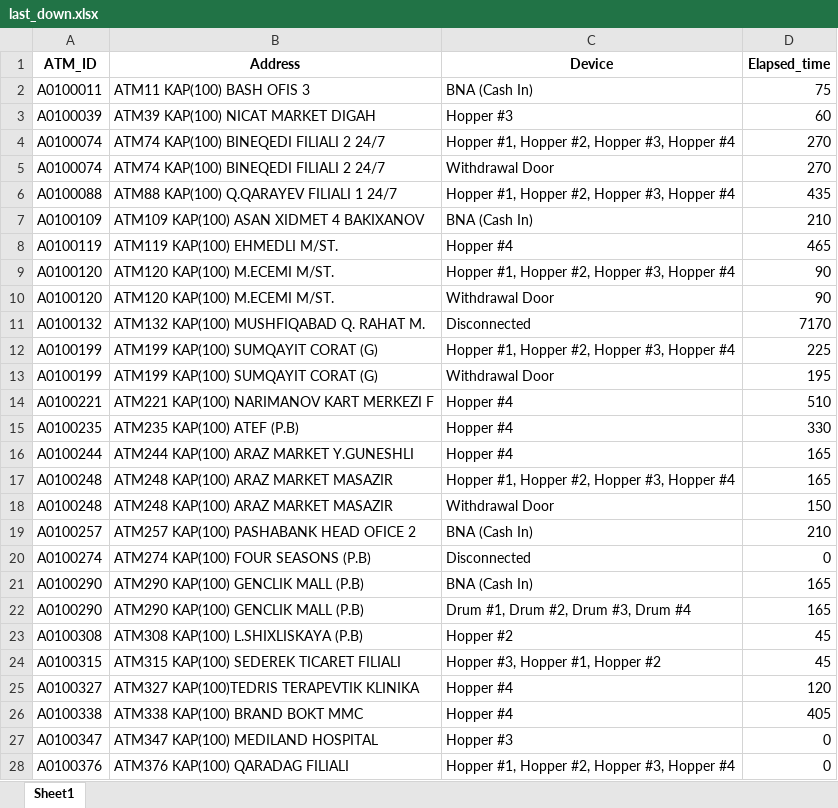
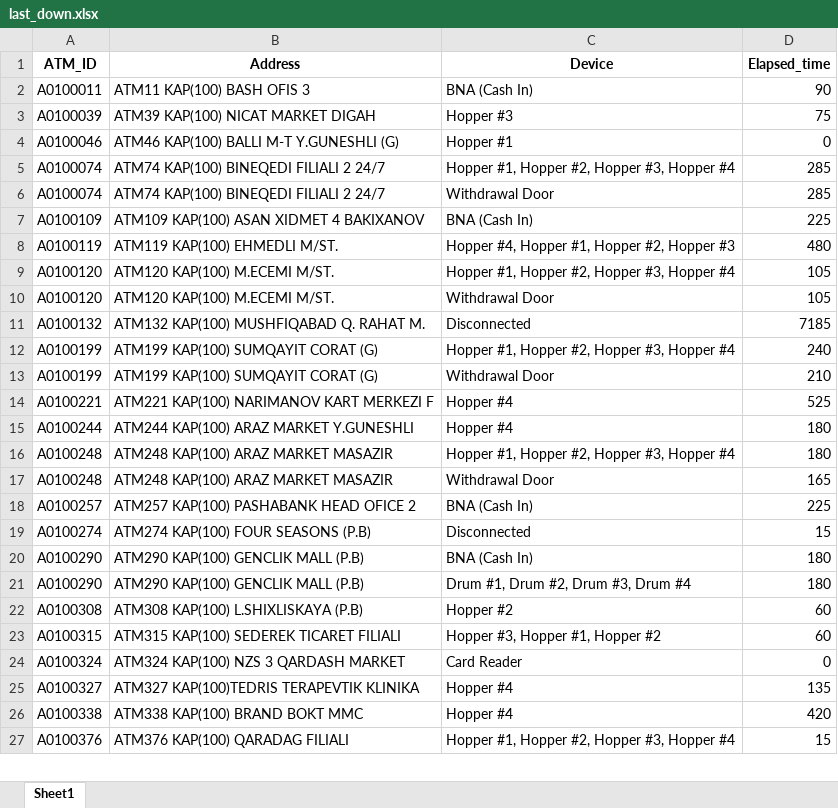
Before and after one commit to kbturgut090/fimi, an Excel workbook: last_down.xlsx, sheet Sheet1, drawn as a sheet; only a part is shown; values as stored, in another font and other column widths than the file's, no borders; removed rows and columns are numbered as before the commit, all else as after; the diff covers the shown part only; the diff names each change by its address in the sheet, - before the commit and + after, or states it on an @@ line.

Commit message:
all

```diff
--- a/last_down.xlsx (sheet Sheet1)
+++ b/last_down.xlsx (sheet Sheet1)
-D2 (Elapsed_time): 75
+D2 (Elapsed_time): 90
-D3 (Elapsed_time): 60
+D3 (Elapsed_time): 75
+row 4: A0100046 | ATM46 KAP(100) BALLI M-T Y.GUNESHLI (G) | Hopper #1 | 0
-D5:D6 (Elapsed_time): 270
+D5:D6 (Elapsed_time): 285
-row 6: A0100088 | ATM88 KAP(100) Q.QARAYEV FILIALI 1 24/7 | Hopper #1, Hopper #2, Hopper #3, Hopper #4 | 435
-D7 (Elapsed_time): 210
+D7 (Elapsed_time): 225
-C8 (Device): Hopper #4
+C8 (Device): Hopper #4, Hopper #1, Hopper #2, Hopper #3
-D8 (Elapsed_time): 465
+D8 (Elapsed_time): 480
-D9:D10 (Elapsed_time): 90
+D9:D10 (Elapsed_time): 105
-D11 (Elapsed_time): 7170
+D11 (Elapsed_time): 7185
-D12 (Elapsed_time): 225
+D12 (Elapsed_time): 240
-D13 (Elapsed_time): 195
+D13 (Elapsed_time): 210
-D14 (Elapsed_time): 510
+D14 (Elapsed_time): 525
-row 15: A0100235 | ATM235 KAP(100) ATEF (P.B) | Hopper #4 | 330
-D15:D16 (Elapsed_time): 165
+D15:D16 (Elapsed_time): 180
-D17 (Elapsed_time): 150
+D17 (Elapsed_time): 165
-D18 (Elapsed_time): 210
+D18 (Elapsed_time): 225
-D19 (Elapsed_time): 0
+D19 (Elapsed_time): 15
-D20:D21 (Elapsed_time): 165
+D20:D21 (Elapsed_time): 180
-D22:D23 (Elapsed_time): 45
+D22:D23 (Elapsed_time): 60
+row 24: A0100324 | ATM324 KAP(100) NZS 3 QARDASH MARKET | Card Reader | 0
-D25 (Elapsed_time): 120
+D25 (Elapsed_time): 135
-D26 (Elapsed_time): 405
+D26 (Elapsed_time): 420
-row 27: A0100347 | ATM347 KAP(100) MEDILAND HOSPITAL | Hopper #3 | 0
-D27 (Elapsed_time): 0
+D27 (Elapsed_time): 15
```
Also changed, not shown: 1 added row, 8 removed rows and 14 edited cells elsewhere in this sheet.
